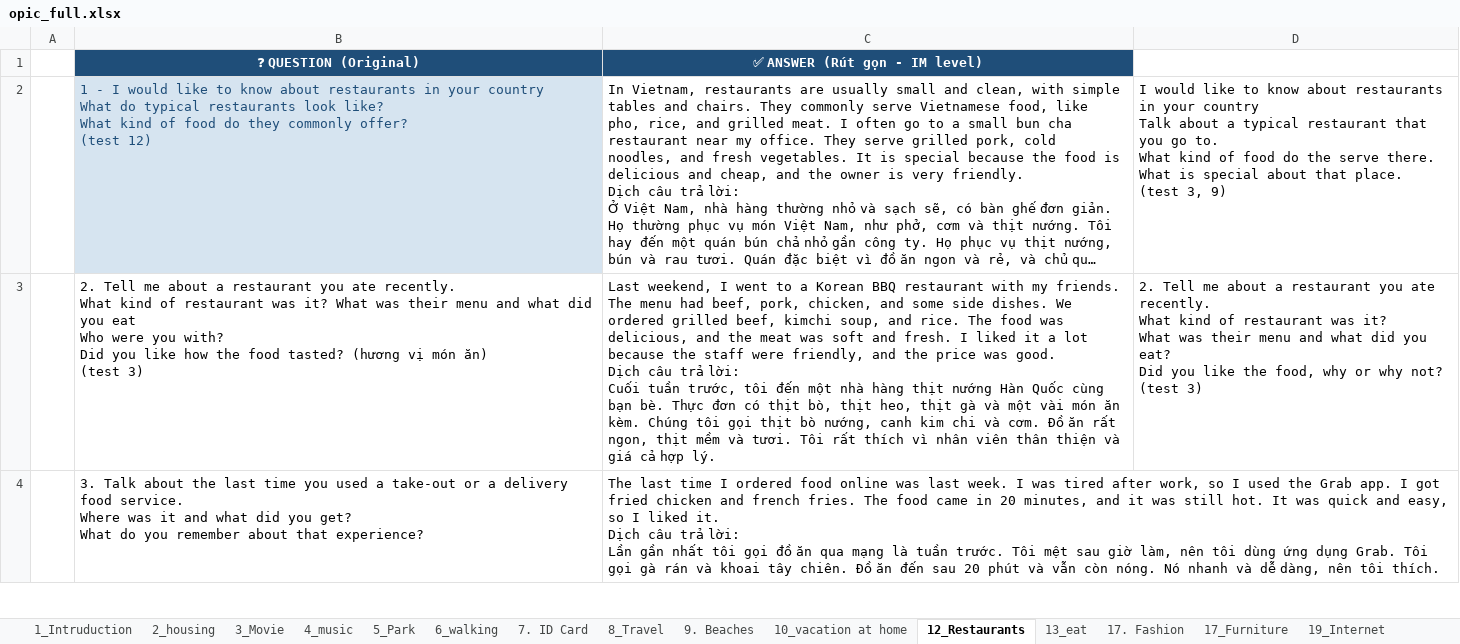
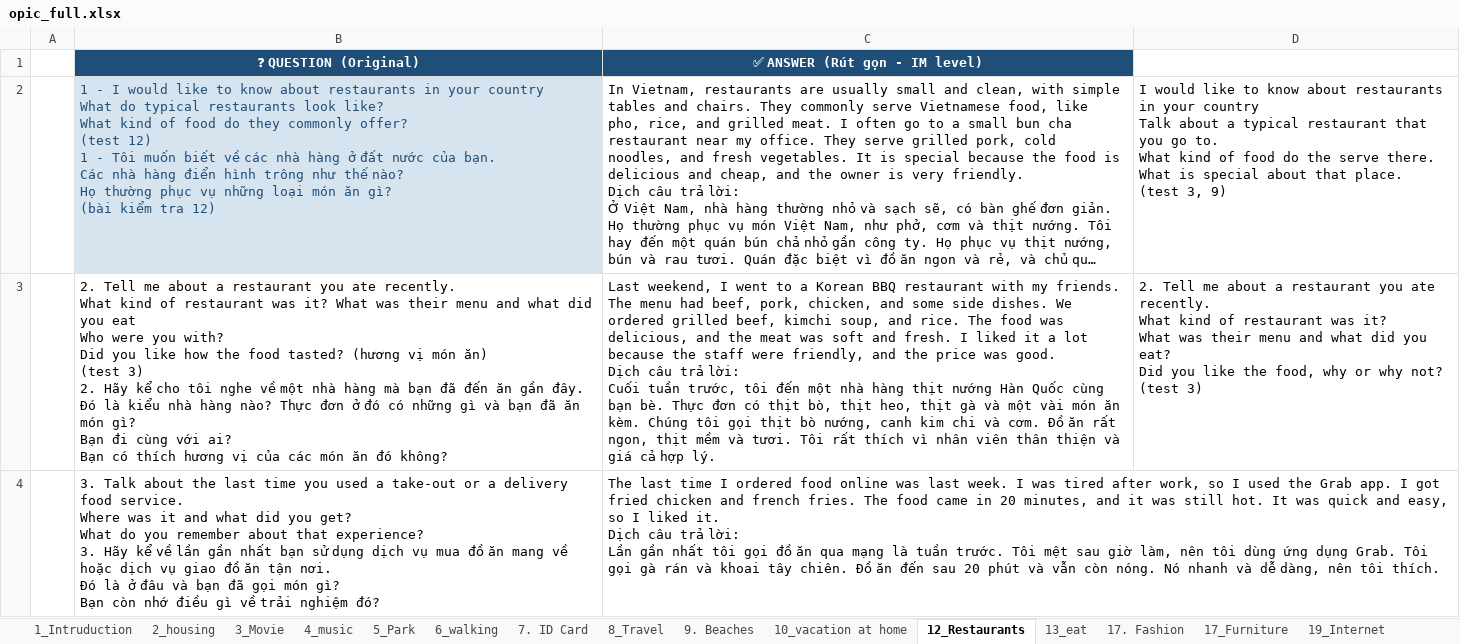
Before and after one commit to longbui1803/Opic, an Excel workbook: Tai lieu opic 2026/2. topic/opic_full.xlsx, sheet 12_Restaurants, drawn as a sheet; only a part is shown; long unchanged cells end in …; values as stored, in another font and other column widths than the file's, no borders; ↵ is a line break in a cell; the diff covers the shown part only; the diff names each change by its address in the sheet, - before the commit and + after, or states it on an @@ line.

```diff
--- a/Tai lieu opic 2026/2. topic/opic_full.xlsx (sheet 12_Restaurants)
+++ b/Tai lieu opic 2026/2. topic/opic_full.xlsx (sheet 12_Restaurants)
-B2 (❓ QUESTION (Original)): …(test 12)
+B2 (❓ QUESTION (Original)): …(test 12) ↵ 1 - Tôi muốn biết về các nhà hàng ở đất nước của bạn. ↵ Các nhà hàng điển hình trông như thế nào? ↵ Họ thường phục vụ những loại món ăn gì? ↵ (bài kiểm tra 12)
-B3 (❓ QUESTION (Original)): …(test 3)
+B3 (❓ QUESTION (Original)): …(test 3) ↵ 2. Hãy kể cho tôi nghe về một nhà hàng mà bạn đã đến ăn gần đây. ↵ Đó là kiểu nhà hàng nào? Thực đơn ở đó có những gì và bạn đã ăn món gì? ↵ Bạn đi cùng với ai? ↵ Bạn có thích hương vị của các món ăn đó không?
-B4 (❓ QUESTION (Original)): …that experience?
+B4 (❓ QUESTION (Original)): …that experience? ↵ 3. Hãy kể về lần gần nhất bạn sử dụng dịch vụ mua đồ ăn mang về hoặc dịch vụ giao đồ ăn tận nơi. ↵ Đó là ở đâu và bạn đã gọi món gì? ↵ Bạn còn nhớ điều gì về trải nghiệm đó?
```
Also changed, not shown: 2 edited cells elsewhere in this sheet, sheet 20_phone&technology, sheet 9. Beaches, sheet 17_Furniture, sheet 10_vacation at home, sheet 19_Internet, sheet 8_Travel, 7 more sheets.
